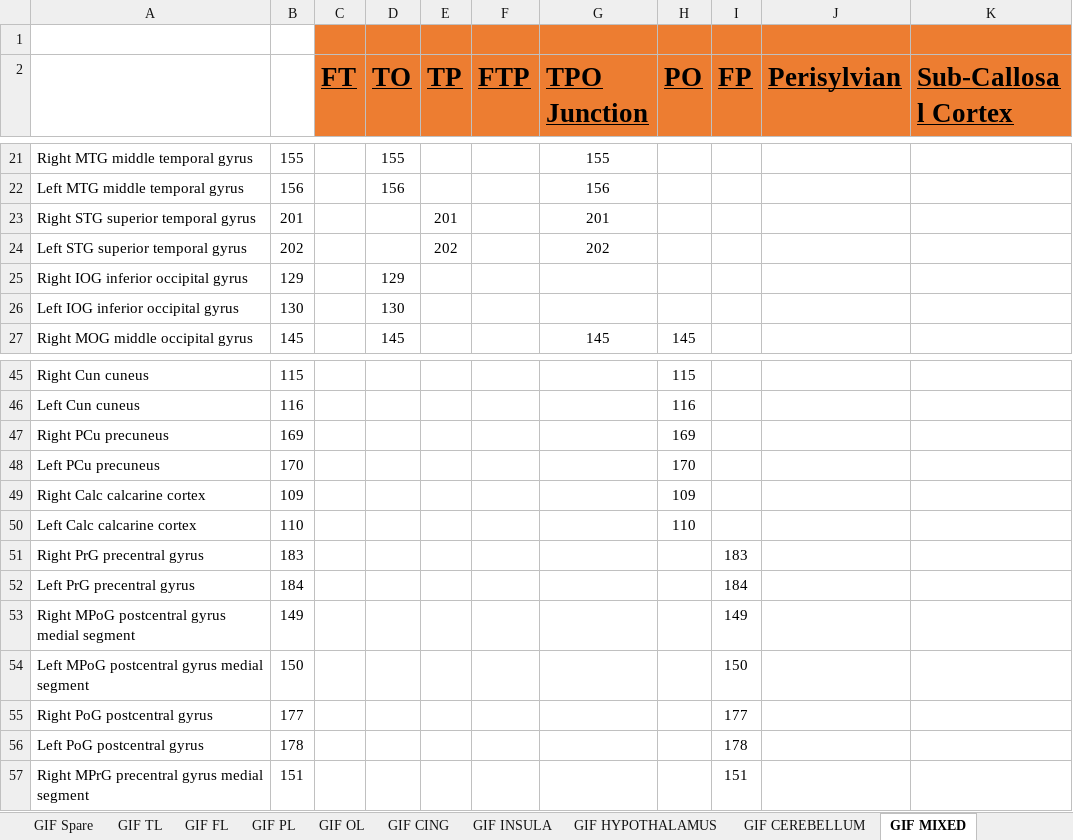
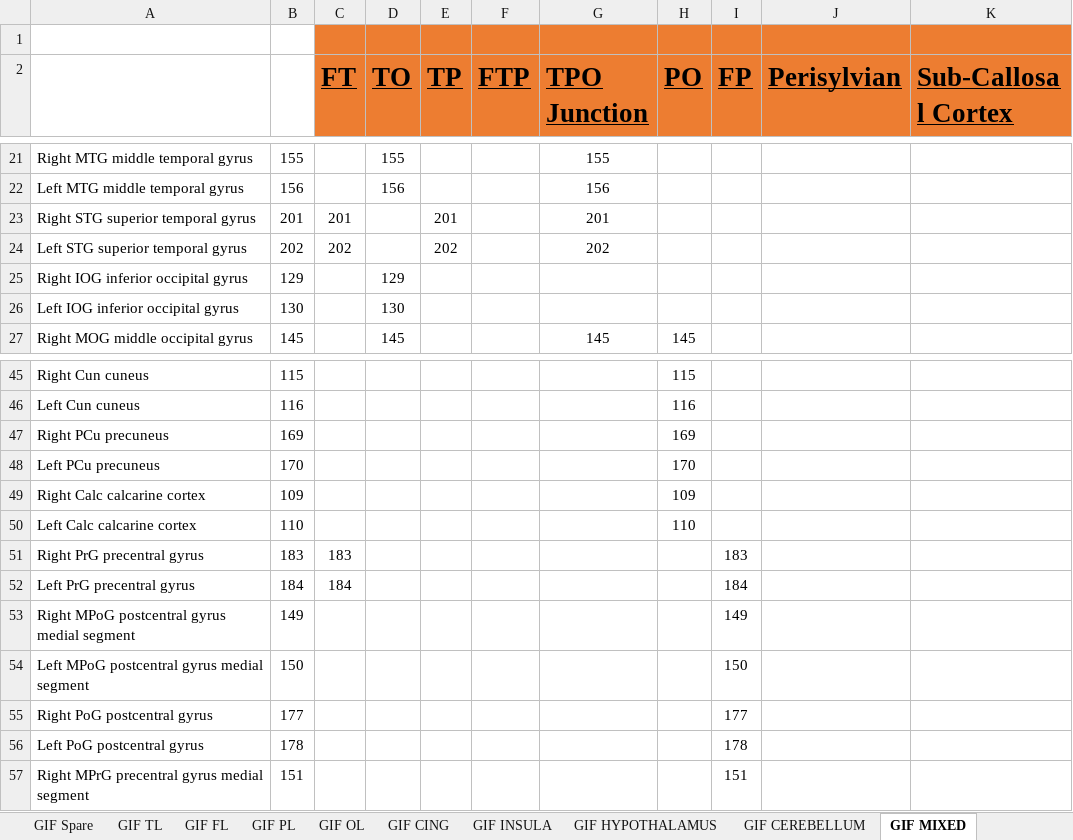
Before and after one commit to thenineteen/Semiology-Visualisation-Tool, an Excel workbook: resources/Semio2Brain Database_Mappings_Calibration.xlsx, sheet GIF MIXED, drawn as a sheet; only a part is shown, gaps mark what is left out; values as stored, in another font and other column widths than the file's, no borders; the diff names each change by its address in the sheet, - before the commit and + after, or states it on an @@ line.

Commit message:
add precentral gyri and STG to FT GIF MIX #75

```diff
--- a/resources/Semio2Brain Database_Mappings_Calibration.xlsx (sheet GIF MIXED)
+++ b/resources/Semio2Brain Database_Mappings_Calibration.xlsx (sheet GIF MIXED)
-C23 (FT): (empty)
+C23 (FT): 201
-C24 (FT): (empty)
+C24 (FT): 202
-C51 (FT): (empty)
+C51 (FT): 183
-C52 (FT): (empty)
+C52 (FT): 184
```
